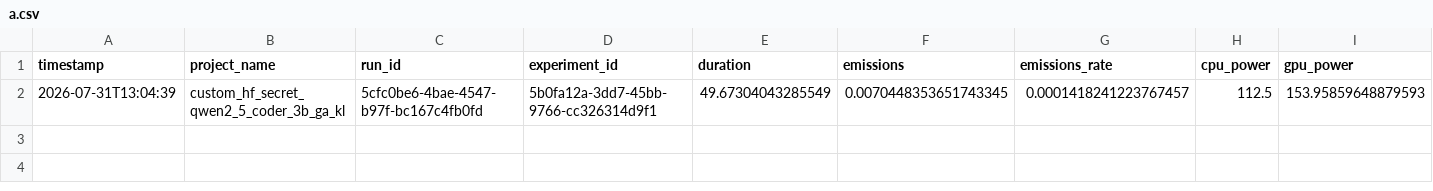
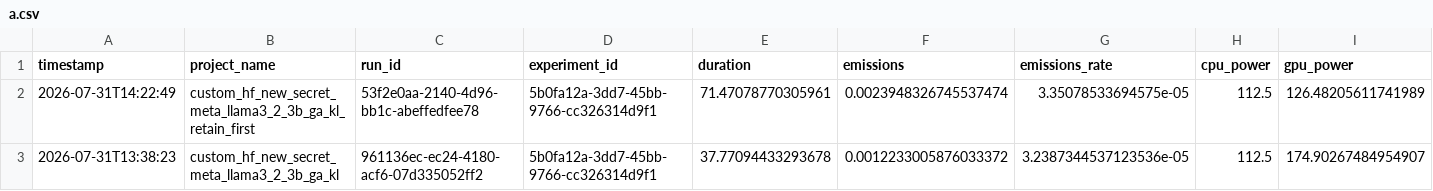
Before and after one commit to DogukanBaysal/Code-Unlearning, a CSV file: a.csv, drawn as a sheet; only a part is shown; removed rows and columns are numbered as before the commit, all else as after; rows hold the shown columns only; the diff names each change by its address in the sheet, - before the commit and + after, or states it on an @@ line.

Commit message:
added new script ad changed codecarbon scope

```diff
--- a/a.csv
+++ b/a.csv
-row 2: 2026-07-31T13:04:39 | custom_hf_secret_qwen2_5_coder_3b_ga_kl | 5cfc0be6-4bae-4547-b97f-bc167c4fb0fd | 5b0fa12a-3dd7-45bb-9766-cc326314d9f1 | 49.67304043285549 | 0.0070448353651743345 | 0.0001418241223767457 | 112.5 | 153.95859648879593
+row 2: 2026-07-31T14:22:49 | custom_hf_new_secret_meta_llama3_2_3b_ga_kl_retain_first | 53f2e0aa-2140-4d96-bb1c-abeffedfee78 | 5b0fa12a-3dd7-45bb-9766-cc326314d9f1 | 71.47078770305961 | 0.0023948326745537474 | 3.35078533694575e-05 | 112.5 | 126.48205611741989
+row 3: 2026-07-31T13:38:23 | custom_hf_new_secret_meta_llama3_2_3b_ga_kl | 961136ec-ec24-4180-acf6-07d335052ff2 | 5b0fa12a-3dd7-45bb-9766-cc326314d9f1 | 37.77094433293678 | 0.0012233005876033372 | 3.2387344537123536e-05 | 112.5 | 174.90267484954907
```
Also changed, not shown: 5 other files.
